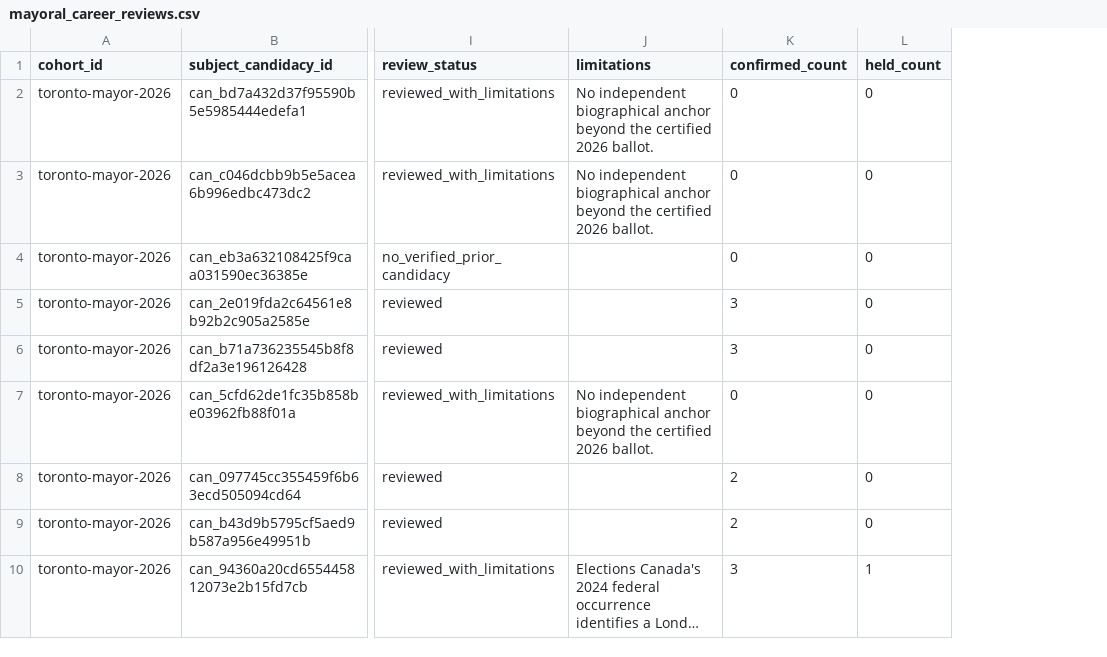
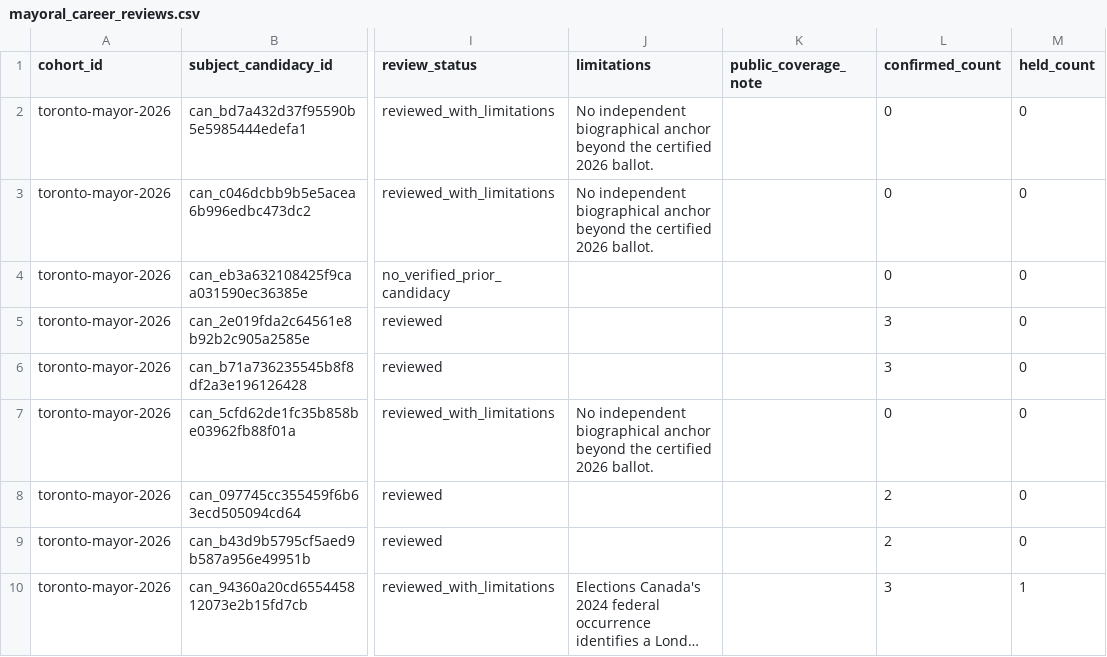
Before and after one commit to alexwolson/toronto-election-results, a CSV file: data/reference/mayoral_career_reviews.csv, drawn as a sheet; only a part is shown, gaps mark what is left out; long unchanged cells end in …; the diff names each change by its address in the sheet, - before the commit and + after, or states it on an @@ line.

Commit message:
Publish reader-friendly career coverage notes

```diff
--- a/data/reference/mayoral_career_reviews.csv
+++ b/data/reference/mayoral_career_reviews.csv
+column K (public_coverage_note), empty
```
Also changed, not shown: 6 other files.
